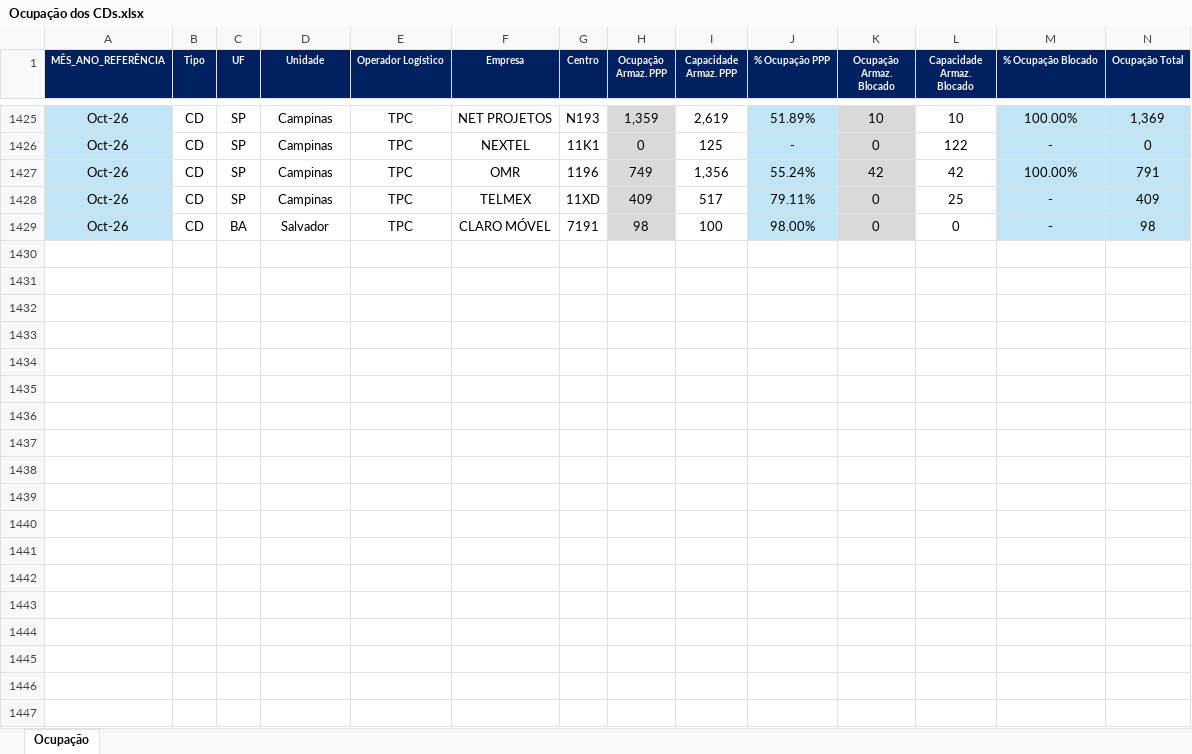
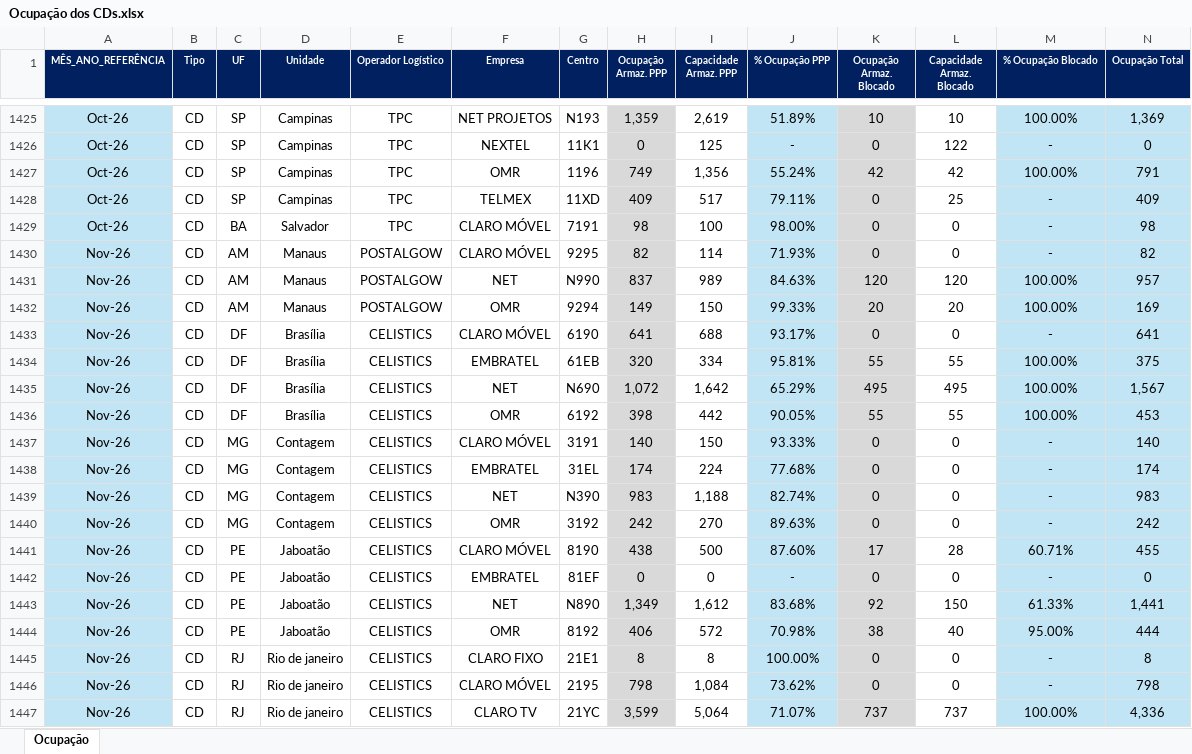
Before and after one commit to TorredaLogistica/Taxa_de_Ocupacao_dos_CDs, an Excel workbook: Ocupação dos CDs.xlsx, sheet Ocupação, drawn as a sheet; only a part is shown, gaps mark what is left out; values as stored, in another font and other column widths than the file's, no borders; rows hold the shown columns only; the diff covers the shown part only; the diff names each change by its address in the sheet, - before the commit and + after, or states it on an @@ line.

Commit message:
Add files via upload

```diff
--- a/Ocupação dos CDs.xlsx (sheet Ocupação)
+++ b/Ocupação dos CDs.xlsx (sheet Ocupação)
+row 1430: Nov-26 | CD | AM | Manaus | POSTALGOW | CLARO MÓVEL | 9295 | 82 | 114 | 71.93% | 0 | 0 | - | 82
+row 1431: Nov-26 | CD | AM | Manaus | POSTALGOW | NET | N990 | 837 | 989 | 84.63% | 120 | 120 | 100.00% | 957
+row 1432: Nov-26 | CD | AM | Manaus | POSTALGOW | OMR | 9294 | 149 | 150 | 99.33% | 20 | 20 | 100.00% | 169
+row 1433: Nov-26 | CD | DF | Brasília | CELISTICS | CLARO MÓVEL | 6190 | 641 | 688 | 93.17% | 0 | 0 | - | 641
+row 1434: Nov-26 | CD | DF | Brasília | CELISTICS | EMBRATEL | 61EB | 320 | 334 | 95.81% | 55 | 55 | 100.00% | 375
+row 1435: Nov-26 | CD | DF | Brasília | CELISTICS | NET | N690 | 1,072 | 1,642 | 65.29% | 495 | 495 | 100.00% | 1,567
+row 1436: Nov-26 | CD | DF | Brasília | CELISTICS | OMR | 6192 | 398 | 442 | 90.05% | 55 | 55 | 100.00% | 453
+row 1437: Nov-26 | CD | MG | Contagem | CELISTICS | CLARO MÓVEL | 3191 | 140 | 150 | 93.33% | 0 | 0 | - | 140
+row 1438: Nov-26 | CD | MG | Contagem | CELISTICS | EMBRATEL | 31EL | 174 | 224 | 77.68% | 0 | 0 | - | 174
+row 1439: Nov-26 | CD | MG | Contagem | CELISTICS | NET | N390 | 983 | 1,188 | 82.74% | 0 | 0 | - | 983
+row 1440: Nov-26 | CD | MG | Contagem | CELISTICS | OMR | 3192 | 242 | 270 | 89.63% | 0 | 0 | - | 242
+row 1441: Nov-26 | CD | PE | Jaboatão | CELISTICS | CLARO MÓVEL | 8190 | 438 | 500 | 87.60% | 17 | 28 | 60.71% | 455
+row 1442: Nov-26 | CD | PE | Jaboatão | CELISTICS | EMBRATEL | 81EF | 0 | 0 | - | 0 | 0 | - | 0
+row 1443: Nov-26 | CD | PE | Jaboatão | CELISTICS | NET | N890 | 1,349 | 1,612 | 83.68% | 92 | 150 | 61.33% | 1,441
+row 1444: Nov-26 | CD | PE | Jaboatão | CELISTICS | OMR | 8192 | 406 | 572 | 70.98% | 38 | 40 | 95.00% | 444
+row 1445: Nov-26 | CD | RJ | Rio de janeiro | CELISTICS | CLARO FIXO | 21E1 | 8 | 8 | 100.00% | 0 | 0 | - | 8
+row 1446: Nov-26 | CD | RJ | Rio de janeiro | CELISTICS | CLARO MÓVEL | 2195 | 798 | 1,084 | 73.62% | 0 | 0 | - | 798
+row 1447: Nov-26 | CD | RJ | Rio de janeiro | CELISTICS | CLARO TV | 21YC | 3,599 | 5,064 | 71.07% | 737 | 737 | 100.00% | 4,336
```
Also changed, not shown: 24 added rows elsewhere in this sheet.
